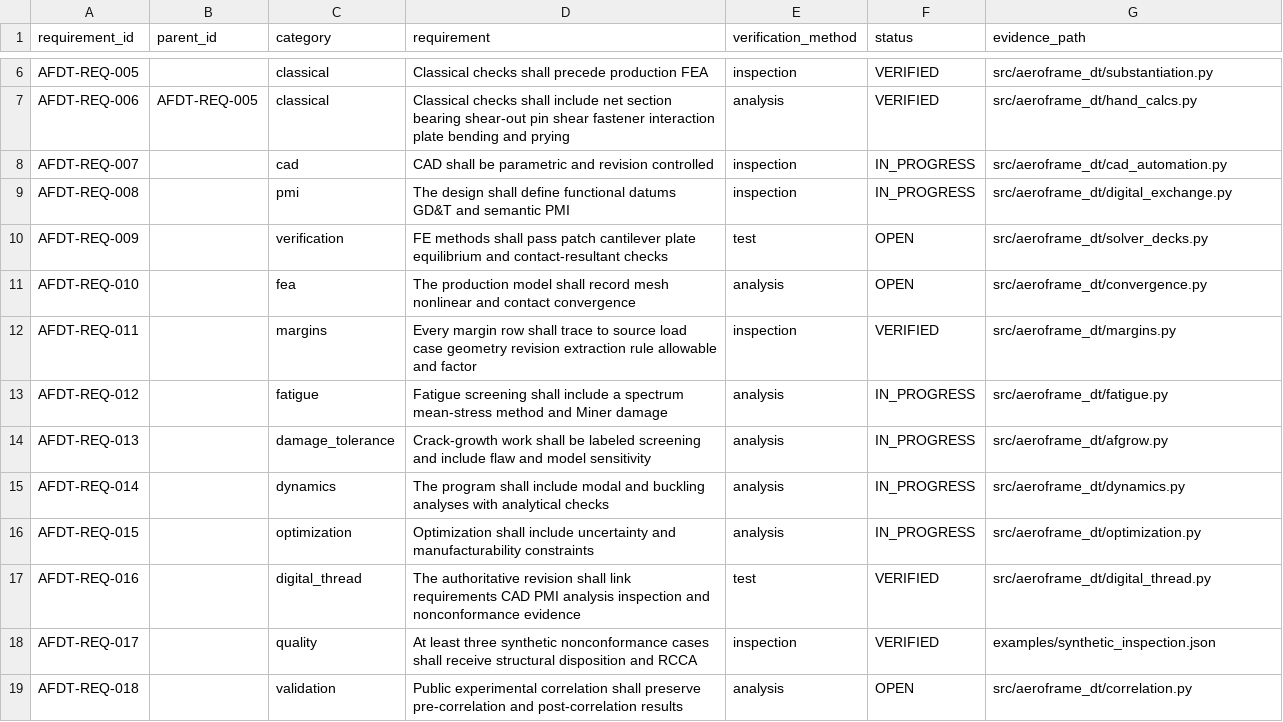
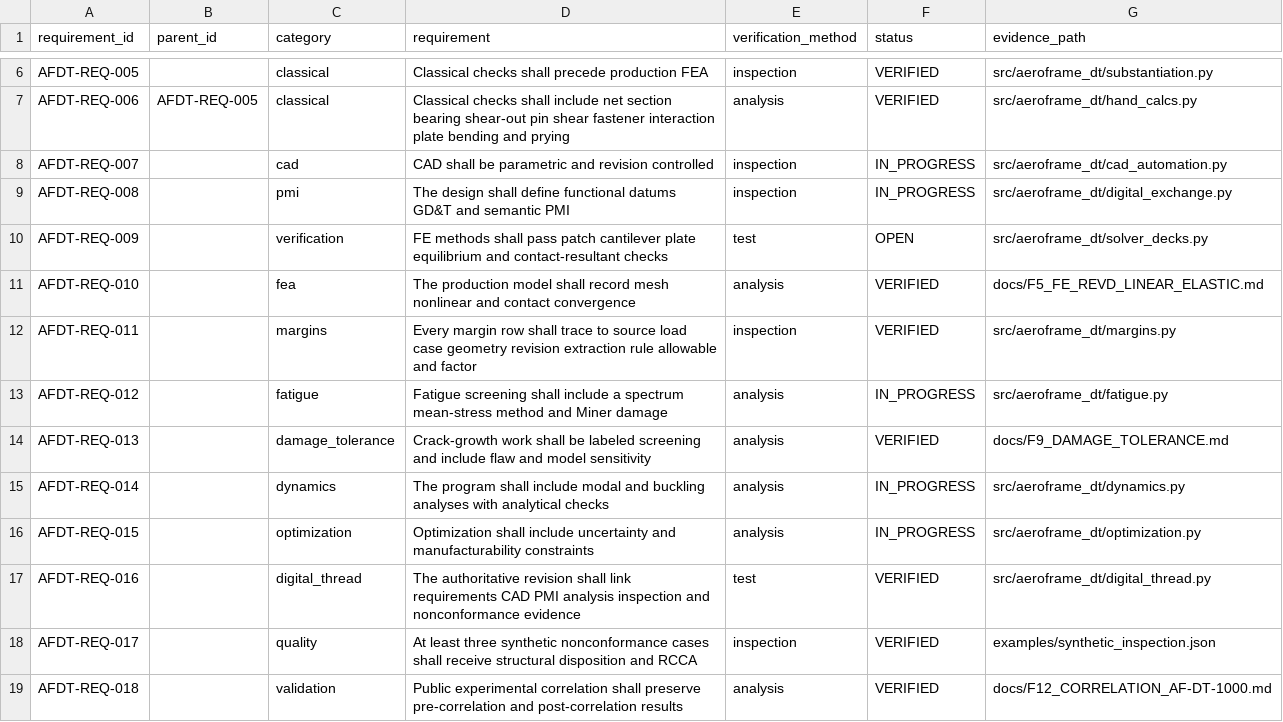
Before and after one commit to XpiredRuby/aeroframe-dt, a CSV file: requirements/requirements.csv, drawn as a sheet; only a part is shown, gaps mark what is left out.

Commit message:
Requirements: close REQ-010 (convergence), REQ-013 (crack growth sensitivity) and REQ-018 (pre/post correlation) against completed analysis records

```diff
--- a/requirements/requirements.csv
+++ b/requirements/requirements.csv
@@ -10,6 +10,6 @@ AFDT-REQ-008,,pmi,The design shall define functional datums GD&T and semantic PM
 AFDT-REQ-009,,verification,FE methods shall pass patch cantilever plate equilibrium and contact-resultant checks,test,OPEN,src/aeroframe_dt/solver_decks.py
-AFDT-REQ-010,,fea,The production model shall record mesh nonlinear and contact convergence,analysis,OPEN,src/aeroframe_dt/convergence.py
+AFDT-REQ-010,,fea,The production model shall record mesh nonlinear and contact convergence,analysis,VERIFIED,docs/F5_FE_REVD_LINEAR_ELASTIC.md
 AFDT-REQ-011,,margins,Every margin row shall trace to source load case geometry revision extraction rule allowable and factor,inspection,VERIFIED,src/aeroframe_dt/margins.py
 AFDT-REQ-012,,fatigue,Fatigue screening shall include a spectrum mean-stress method and Miner damage,analysis,IN_PROGRESS,src/aeroframe_dt/fatigue.py
-AFDT-REQ-013,,damage_tolerance,Crack-growth work shall be labeled screening and include flaw and model sensitivity,analysis,IN_PROGRESS,src/aeroframe_dt/afgrow.py
+AFDT-REQ-013,,damage_tolerance,Crack-growth work shall be labeled screening and include flaw and model sensitivity,analysis,VERIFIED,docs/F9_DAMAGE_TOLERANCE.md
 AFDT-REQ-014,,dynamics,The program shall include modal and buckling analyses with analytical checks,analysis,IN_PROGRESS,src/aeroframe_dt/dynamics.py
@@ -18,2 +18,2 @@ AFDT-REQ-016,,digital_thread,The authoritative revision shall link requirements
 AFDT-REQ-017,,quality,At least three synthetic nonconformance cases shall receive structural disposition and RCCA,inspection,VERIFIED,examples/synthetic_inspection.json
-AFDT-REQ-018,,validation,Public experimental correlation shall preserve pre-correlation and post-correlation results,analysis,OPEN,src/aeroframe_dt/correlation.py
+AFDT-REQ-018,,validation,Public experimental correlation shall preserve pre-correlation and post-correlation results,analysis,VERIFIED,docs/F12_CORRELATION_AF-DT-1000.md
```
